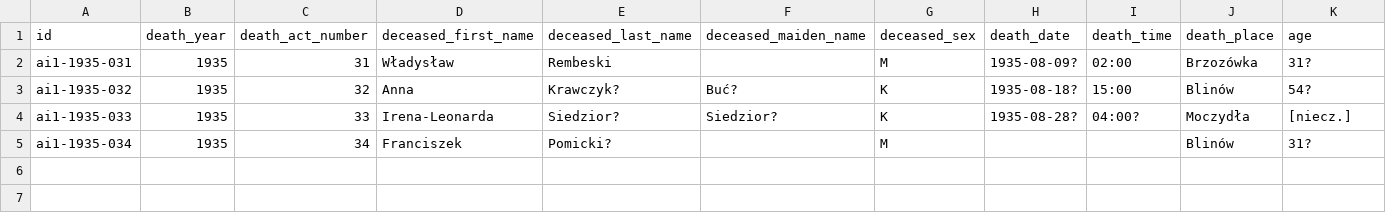
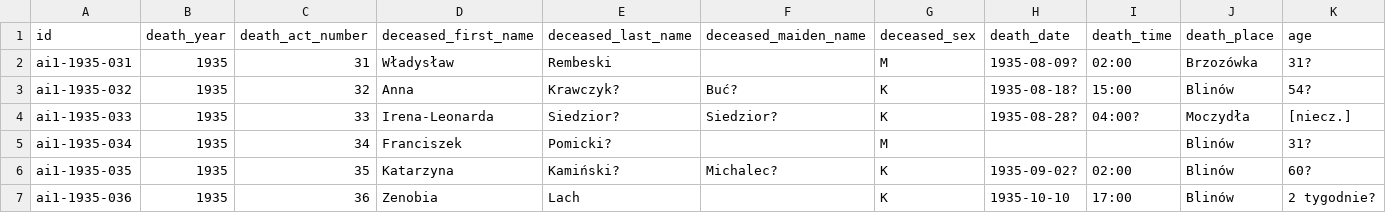
Before and after one commit to toxiconus/genealog-indexer-v7.1, a CSV file: public/konsolidacja/haiku/czesci_1935/D_import.csv, drawn as a sheet; only a part is shown; rows hold the shown columns only; the diff names each change by its address in the sheet, - before the commit and + after, or states it on an @@ line.

```diff
--- a/public/konsolidacja/haiku/czesci_1935/D_import.csv
+++ b/public/konsolidacja/haiku/czesci_1935/D_import.csv
+row 6: ai1-1935-035 | 1935 | 35 | Katarzyna | Kamiński? | Michalec? | K | 1935-09-02? | 02:00 | Blinów | 60?
+row 7: ai1-1935-036 | 1935 | 36 | Zenobia | Lach |  | K | 1935-10-10 | 17:00 | Blinów | 2 tygodnie?
```
Also changed, not shown: public/konsolidacja/haiku/czesci_1935/A_import.csv, 4 other files.
